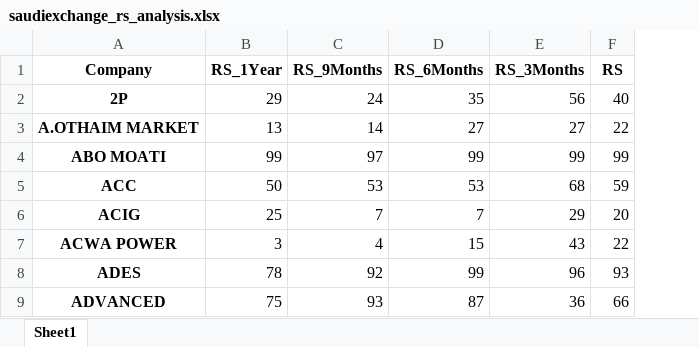
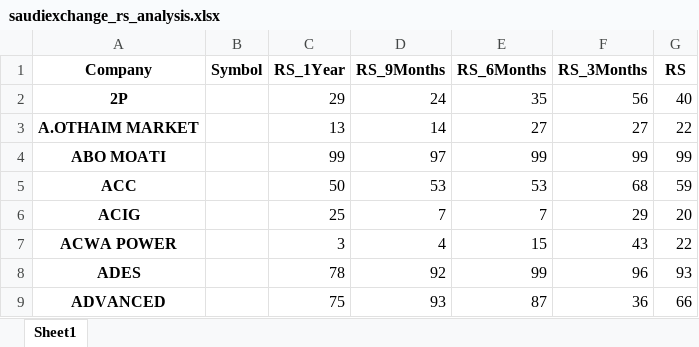
Before and after one commit to ayman368/saudi-market-rs-tracker, an Excel workbook: saudiexchange_rs_analysis.xlsx, sheet Sheet1, drawn as a sheet; only a part is shown; values as stored, in another font and other column widths than the file's, no borders; the diff names each change by its address in the sheet, - before the commit and + after, or states it on an @@ line.

```diff
--- a/saudiexchange_rs_analysis.xlsx (sheet Sheet1)
+++ b/saudiexchange_rs_analysis.xlsx (sheet Sheet1)
+column B (Symbol), empty
```
Also changed, not shown: 5 other files.
